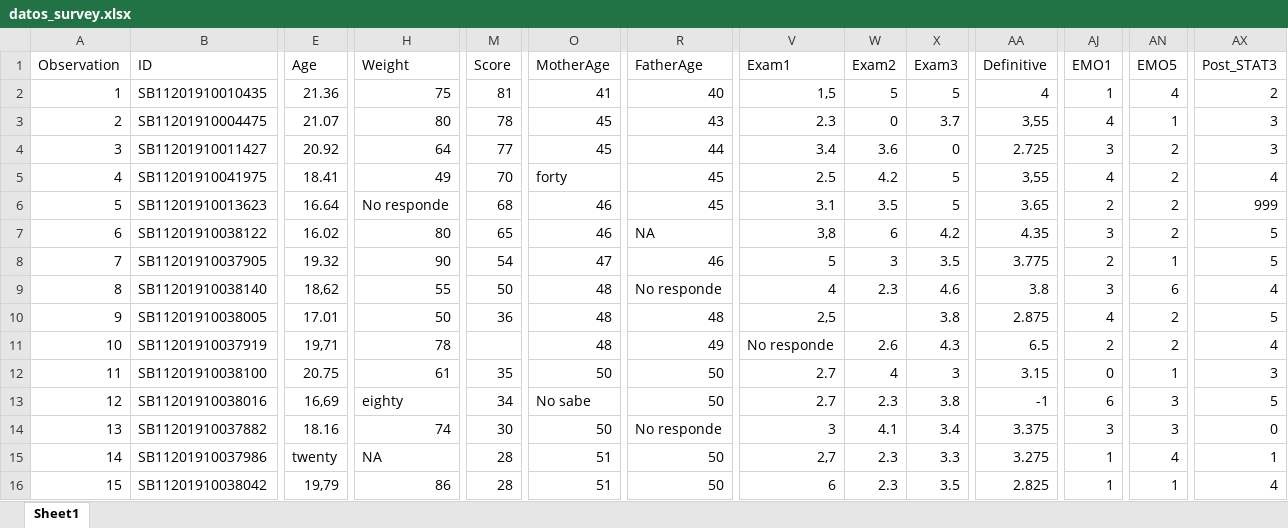
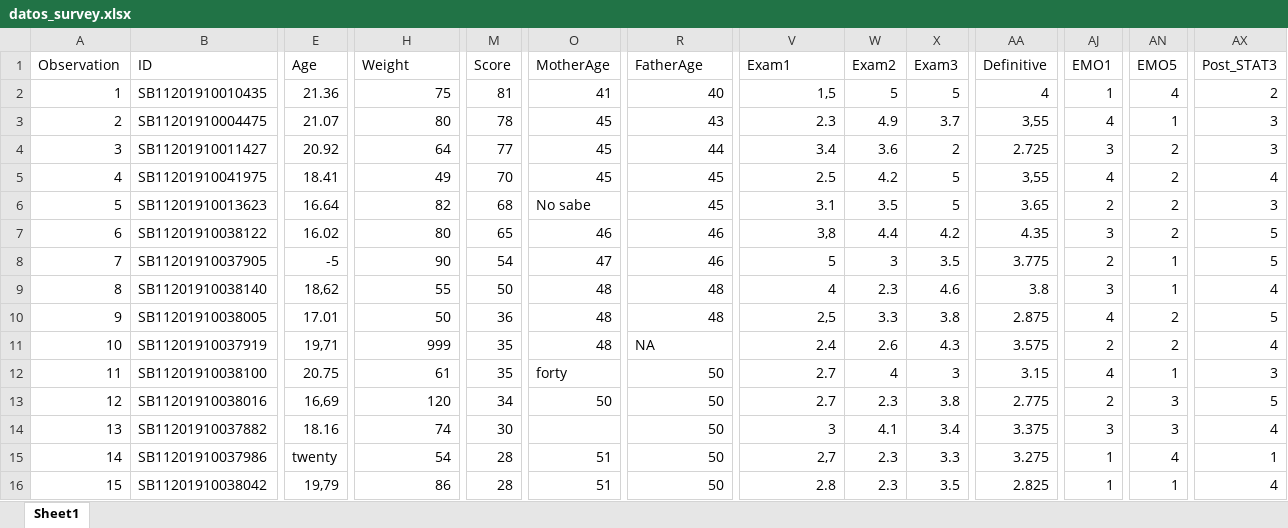
Before and after one commit to AndresFloresG/Taller_analisis_cuantitativo_UASLP, an Excel workbook: data/_Bases/datos_survey.xlsx, sheet Sheet1, drawn as a sheet; only a part is shown, gaps mark what is left out; values as stored, in another font and other column widths than the file's, no cell formats; the diff covers the shown part only; the diff names each change by its address in the sheet, - before the commit and + after, or states it on an @@ line.

Commit message:
Comprobaciones de base de datos

```diff
--- a/data/_Bases/datos_survey.xlsx (sheet Sheet1)
+++ b/data/_Bases/datos_survey.xlsx (sheet Sheet1)
-W3 (Exam2): 0
+W3 (Exam2): 4.9
-X4 (Exam3): 0
+X4 (Exam3): 2
-O5 (MotherAge): forty
+O5 (MotherAge): 45
-H6 (Weight): No responde
+H6 (Weight): 82
-O6 (MotherAge): 46
+O6 (MotherAge): No sabe
-AX6 (Post_STAT3): 999
+AX6 (Post_STAT3): 3
-R7 (FatherAge): NA
+R7 (FatherAge): 46
-W7 (Exam2): 6
+W7 (Exam2): 4.4
-E8 (Age): 19.32
+E8 (Age): -5
-R9 (FatherAge): No responde
+R9 (FatherAge): 48
-AN9 (EMO5): 6
+AN9 (EMO5): 1
-W10 (Exam2): (empty)
+W10 (Exam2): 3.3
-H11 (Weight): 78
+H11 (Weight): 999
-M11 (Score): (empty)
+M11 (Score): 35
-R11 (FatherAge): 49
+R11 (FatherAge): NA
-V11 (Exam1): No responde
+V11 (Exam1): 2.4
-AA11 (Definitive): 6.5
+AA11 (Definitive): 3.575
-O12 (MotherAge): 50
+O12 (MotherAge): forty
-AJ12 (EMO1): 0
+AJ12 (EMO1): 4
-H13 (Weight): eighty
+H13 (Weight): 120
-O13 (MotherAge): No sabe
+O13 (MotherAge): 50
-AA13 (Definitive): -1
+AA13 (Definitive): 2.775
-AJ13 (EMO1): 6
+AJ13 (EMO1): 2
-O14 (MotherAge): 50
+O14 (MotherAge): (empty)
-R14 (FatherAge): No responde
+R14 (FatherAge): 50
-AX14 (Post_STAT3): 0
+AX14 (Post_STAT3): 4
-H15 (Weight): NA
+H15 (Weight): 54
-V16 (Exam1): 6
+V16 (Exam1): 2.8
```
Also changed, not shown: 3 added rows and 173 edited cells elsewhere in this sheet, cell formats, 1 other file.
